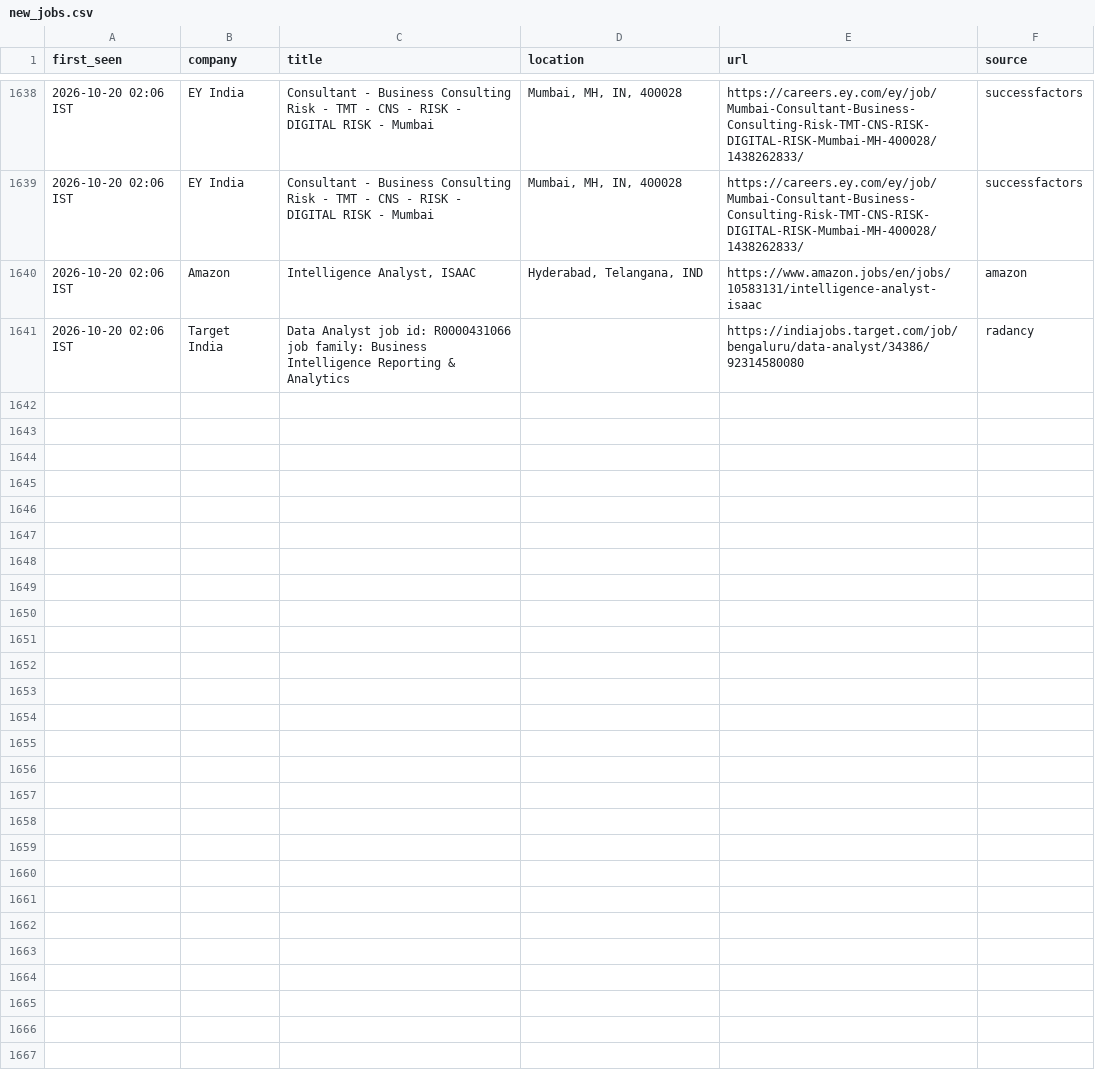
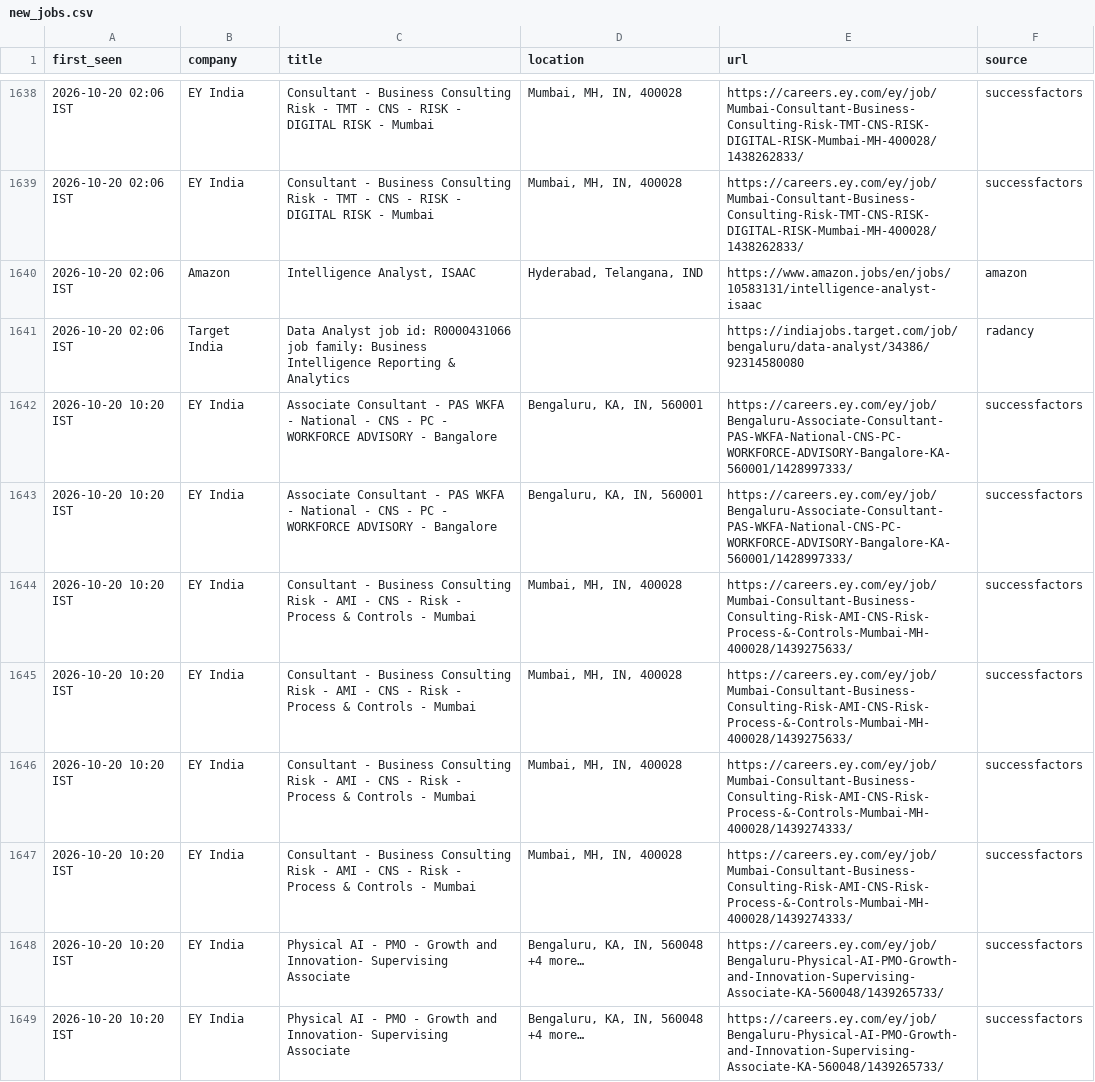
Before and after one commit to Develpr007/jobwatch, a CSV file: output/new_jobs.csv, drawn as a sheet; only a part is shown, gaps mark what is left out; the diff covers the shown part only; the diff names each change by its address in the sheet, - before the commit and + after, or states it on an @@ line.

```diff
--- a/output/new_jobs.csv
+++ b/output/new_jobs.csv
+row 1642: 2026-10-20 10:20 IST | EY India | Associate Consultant - PAS WKFA - National - CNS - PC - WORKFORCE ADVISORY - Bangalore | Bengaluru, KA, IN, 560001 | https://careers.ey.com/ey/job/Bengaluru-Associate-Consultant-PAS-WKFA-National-CNS-PC-WORKFORCE-ADVISORY-Bangalore-KA-560001/1428997333/ | successfactors
+row 1643: 2026-10-20 10:20 IST | EY India | Associate Consultant - PAS WKFA - National - CNS - PC - WORKFORCE ADVISORY - Bangalore | Bengaluru, KA, IN, 560001 | https://careers.ey.com/ey/job/Bengaluru-Associate-Consultant-PAS-WKFA-National-CNS-PC-WORKFORCE-ADVISORY-Bangalore-KA-560001/1428997333/ | successfactors
+row 1644: 2026-10-20 10:20 IST | EY India | Consultant - Business Consulting Risk - AMI - CNS - Risk - Process & Controls - Mumbai | Mumbai, MH, IN, 400028 | https://careers.ey.com/ey/job/Mumbai-Consultant-Business-Consulting-Risk-AMI-CNS-Risk-Process-&-Controls-Mumbai-MH-400028/1439275633/ | successfactors
+row 1645: 2026-10-20 10:20 IST | EY India | Consultant - Business Consulting Risk - AMI - CNS - Risk - Process & Controls - Mumbai | Mumbai, MH, IN, 400028 | https://careers.ey.com/ey/job/Mumbai-Consultant-Business-Consulting-Risk-AMI-CNS-Risk-Process-&-Controls-Mumbai-MH-400028/1439275633/ | successfactors
+row 1646: 2026-10-20 10:20 IST | EY India | Consultant - Business Consulting Risk - AMI - CNS - Risk - Process & Controls - Mumbai | Mumbai, MH, IN, 400028 | https://careers.ey.com/ey/job/Mumbai-Consultant-Business-Consulting-Risk-AMI-CNS-Risk-Process-&-Controls-Mumbai-MH-400028/1439274333/ | successfactors
+row 1647: 2026-10-20 10:20 IST | EY India | Consultant - Business Consulting Risk - AMI - CNS - Risk - Process & Controls - Mumbai | Mumbai, MH, IN, 400028 | https://careers.ey.com/ey/job/Mumbai-Consultant-Business-Consulting-Risk-AMI-CNS-Risk-Process-&-Controls-Mumbai-MH-400028/1439274333/ | successfactors
+row 1648: 2026-10-20 10:20 IST | EY India | Physical AI - PMO - Growth and Innovation- Supervising Associate | Bengaluru, KA, IN, 560048 +4 more… | https://careers.ey.com/ey/job/Bengaluru-Physical-AI-PMO-Growth-and-Innovation-Supervising-Associate-KA-560048/1439265733/ | successfactors
+row 1649: 2026-10-20 10:20 IST | EY India | Physical AI - PMO - Growth and Innovation- Supervising Associate | Bengaluru, KA, IN, 560048 +4 more… | https://careers.ey.com/ey/job/Bengaluru-Physical-AI-PMO-Growth-and-Innovation-Supervising-Associate-KA-560048/1439265733/ | successfactors
```
Also changed, not shown: 7 added rows elsewhere in this file, output/all_relevant_open.csv, 3 other files.
